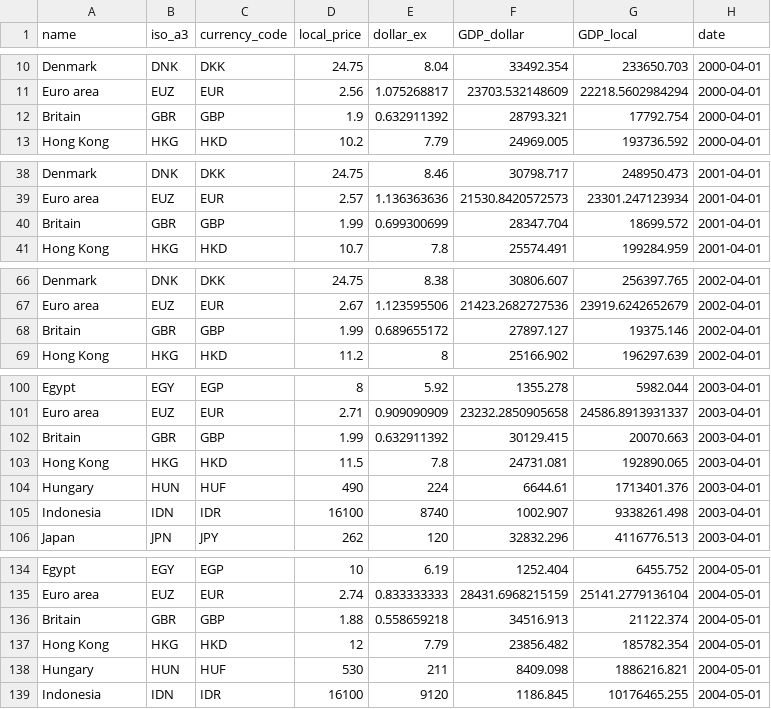
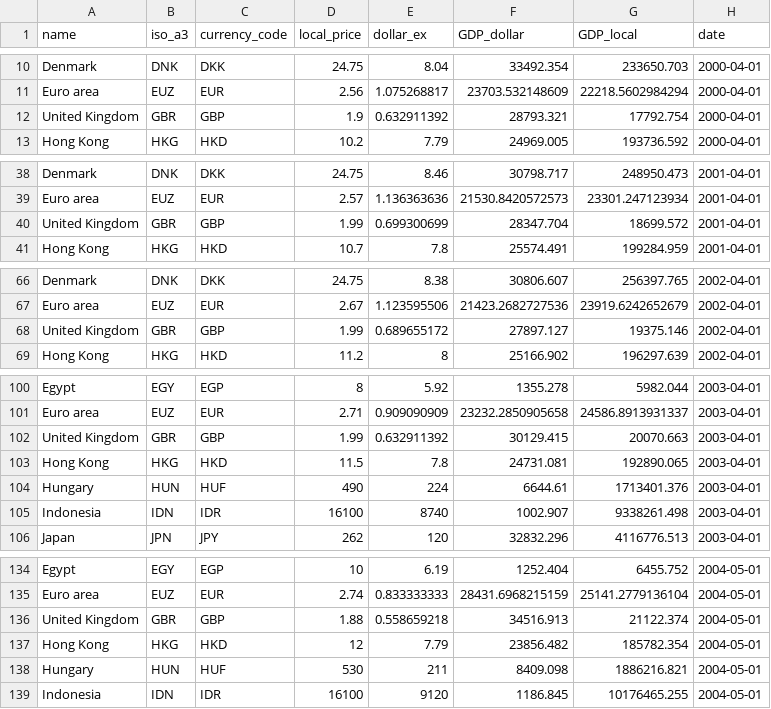
Before and after one commit to ryanalvita/streamlit_app_burgernomics_salary_converter, a CSV file: data/big-mac-source-data-v2.csv, drawn as a sheet; only a part is shown, gaps mark what is left out; the diff covers the shown part only.

Commit message:
Adjust britain to united kingdom

```diff
--- a/data/big-mac-source-data-v2.csv
+++ b/data/big-mac-source-data-v2.csv
@@ -11,3 +11,3 @@ Denmark,DNK,DKK,24.75,8.04,33492.354,233650.703,2000-04-01
 Euro area,EUZ,EUR,2.56,1.075268817,23703.532148609,22218.5602984294,2000-04-01
-Britain,GBR,GBP,1.9,0.632911392,28793.321,17792.754,2000-04-01
+United Kingdom,GBR,GBP,1.9,0.632911392,28793.321,17792.754,2000-04-01
 Hong Kong,HKG,HKD,10.2,7.79,24969.005,193736.592,2000-04-01
@@ -39,3 +39,3 @@ Denmark,DNK,DKK,24.75,8.46,30798.717,248950.473,2001-04-01
 Euro area,EUZ,EUR,2.57,1.136363636,21530.8420572573,23301.247123934,2001-04-01
-Britain,GBR,GBP,1.99,0.699300699,28347.704,18699.572,2001-04-01
+United Kingdom,GBR,GBP,1.99,0.699300699,28347.704,18699.572,2001-04-01
 Hong Kong,HKG,HKD,10.7,7.8,25574.491,199284.959,2001-04-01
@@ -67,3 +67,3 @@ Denmark,DNK,DKK,24.75,8.38,30806.607,256397.765,2002-04-01
 Euro area,EUZ,EUR,2.67,1.123595506,21423.2682727536,23919.6242652679,2002-04-01
-Britain,GBR,GBP,1.99,0.689655172,27897.127,19375.146,2002-04-01
+United Kingdom,GBR,GBP,1.99,0.689655172,27897.127,19375.146,2002-04-01
 Hong Kong,HKG,HKD,11.2,8,25166.902,196297.639,2002-04-01
@@ -101,3 +101,3 @@ Egypt,EGY,EGP,8,5.92,1355.278,5982.044,2003-04-01
 Euro area,EUZ,EUR,2.71,0.909090909,23232.2850905658,24586.8913931337,2003-04-01
-Britain,GBR,GBP,1.99,0.632911392,30129.415,20070.663,2003-04-01
+United Kingdom,GBR,GBP,1.99,0.632911392,30129.415,20070.663,2003-04-01
 Hong Kong,HKG,HKD,11.5,7.8,24731.081,192890.065,2003-04-01
@@ -135,3 +135,3 @@ Egypt,EGY,EGP,10,6.19,1252.404,6455.752,2004-05-01
 Euro area,EUZ,EUR,2.74,0.833333333,28431.6968215159,25141.2779136104,2004-05-01
-Britain,GBR,GBP,1.88,0.558659218,34516.913,21122.374,2004-05-01
+United Kingdom,GBR,GBP,1.88,0.558659218,34516.913,21122.374,2004-05-01
 Hong Kong,HKG,HKD,12,7.79,23856.482,185782.354,2004-05-01
```
Also changed, not shown: 34 edited cells elsewhere in this file.
